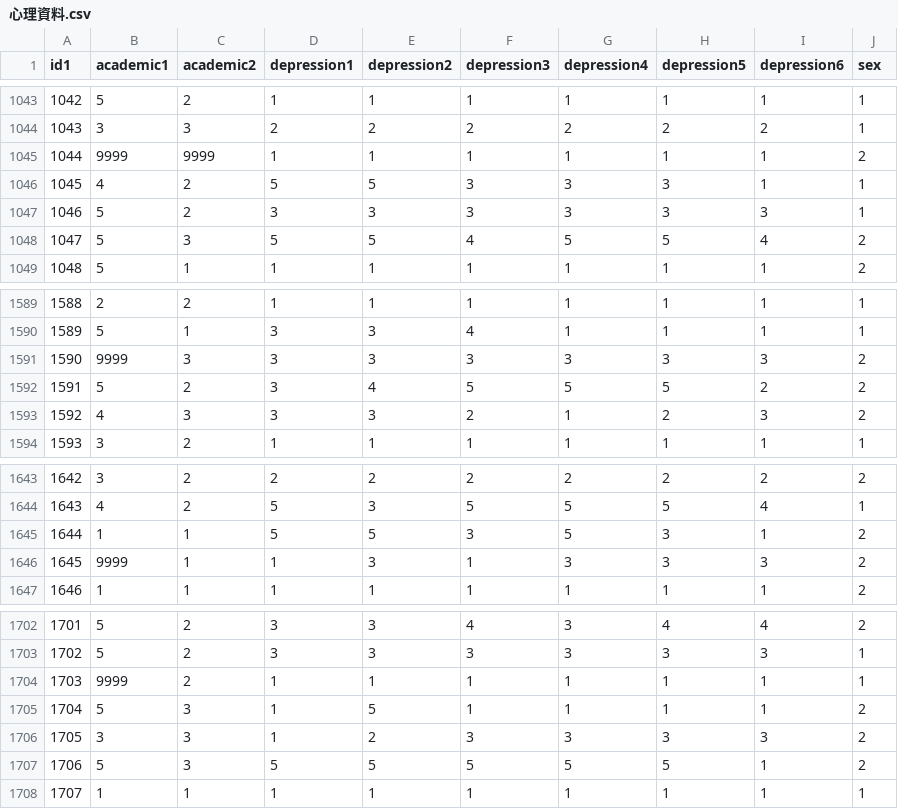
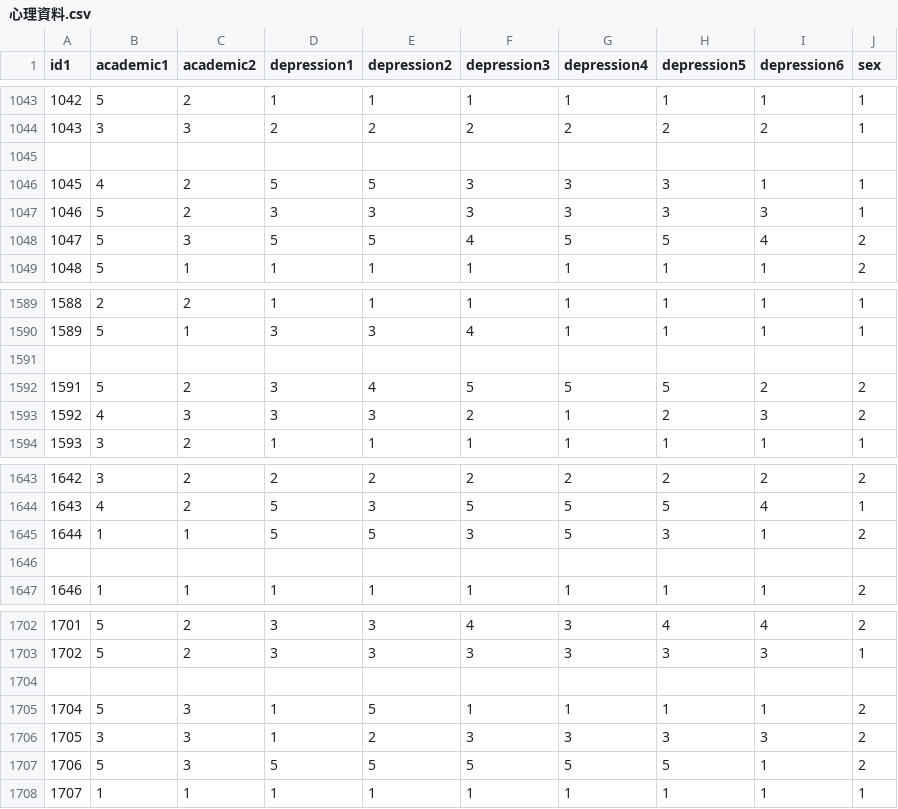
Before and after one commit to TimRockTw/LAT-Repo, a CSV file: 心理資料.csv, drawn as a sheet; only a part is shown, gaps mark what is left out.

Commit message:
Update 心理資料.csv

```diff
--- a/心理資料.csv
+++ b/心理資料.csv
@@ -1044,3 +1044,3 @@ id1,academic1,academic2,depression1,depression2,depression3,depression4,depressi
 1043,3,3,2,2,2,2,2,2,1
-1044,9999,9999,1,1,1,1,1,1,2
+,,,,,,,,,
 1045,4,2,5,5,3,3,3,1,1
@@ -1590,3 +1590,3 @@ id1,academic1,academic2,depression1,depression2,depression3,depression4,depressi
 1589,5,1,3,3,4,1,1,1,1
-1590,9999,3,3,3,3,3,3,3,2
+,,,,,,,,,
 1591,5,2,3,4,5,5,5,2,2
@@ -1645,3 +1645,3 @@ id1,academic1,academic2,depression1,depression2,depression3,depression4,depressi
 1644,1,1,5,5,3,5,3,1,2
-1645,9999,1,1,3,1,3,3,3,2
+,,,,,,,,,
 1646,1,1,1,1,1,1,1,1,2
@@ -1703,3 +1703,3 @@ id1,academic1,academic2,depression1,depression2,depression3,depression4,depressi
 1702,5,2,3,3,3,3,3,3,1
-1703,9999,2,1,1,1,1,1,1,1
+,,,,,,,,,
 1704,5,3,1,5,1,1,1,1,2
```
